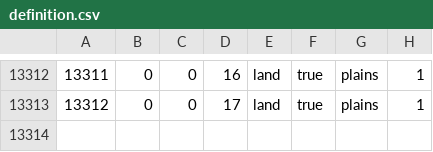
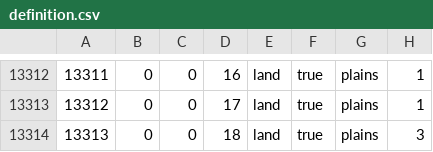
Before and after one commit to Atushi1029/The-Black-Shining-MOD, a CSV file: map/definition.csv, drawn as a sheet; only a part is shown, gaps mark what is left out.

```diff
--- a/map/definition.csv
+++ b/map/definition.csv
@@ -13313 +13313,2 @@
 13312;0;0;17;land;true;plains;1
+13313;0;0;18;land;true;plains;3
```
Also changed, not shown: 7 other files.
